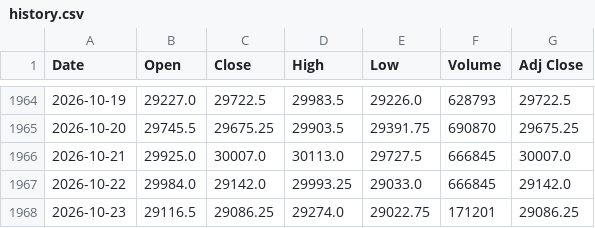
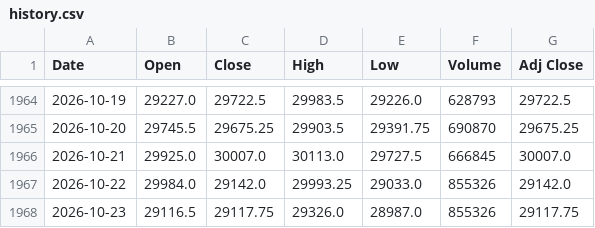
Before and after one commit to Chief-rich/nasdaq100-data, a CSV file: data/nq_daily/history.csv, drawn as a sheet; only a part is shown, gaps mark what is left out.

```diff
--- a/data/nq_daily/history.csv
+++ b/data/nq_daily/history.csv
@@ -1966,3 +1966,3 @@ Date,Open,Close,High,Low,Volume,Adj Close
 2026-10-21,29925.0,30007.0,30113.0,29727.5,666845,30007.0
-2026-10-22,29984.0,29142.0,29993.25,29033.0,666845,29142.0
-2026-10-23,29116.5,29086.25,29274.0,29022.75,171201,29086.25
+2026-10-22,29984.0,29142.0,29993.25,29033.0,855326,29142.0
+2026-10-23,29116.5,29117.75,29326.0,28987.0,855326,29117.75
```
Also changed, not shown: data/ndx_daily/history.csv, 15 other files.
